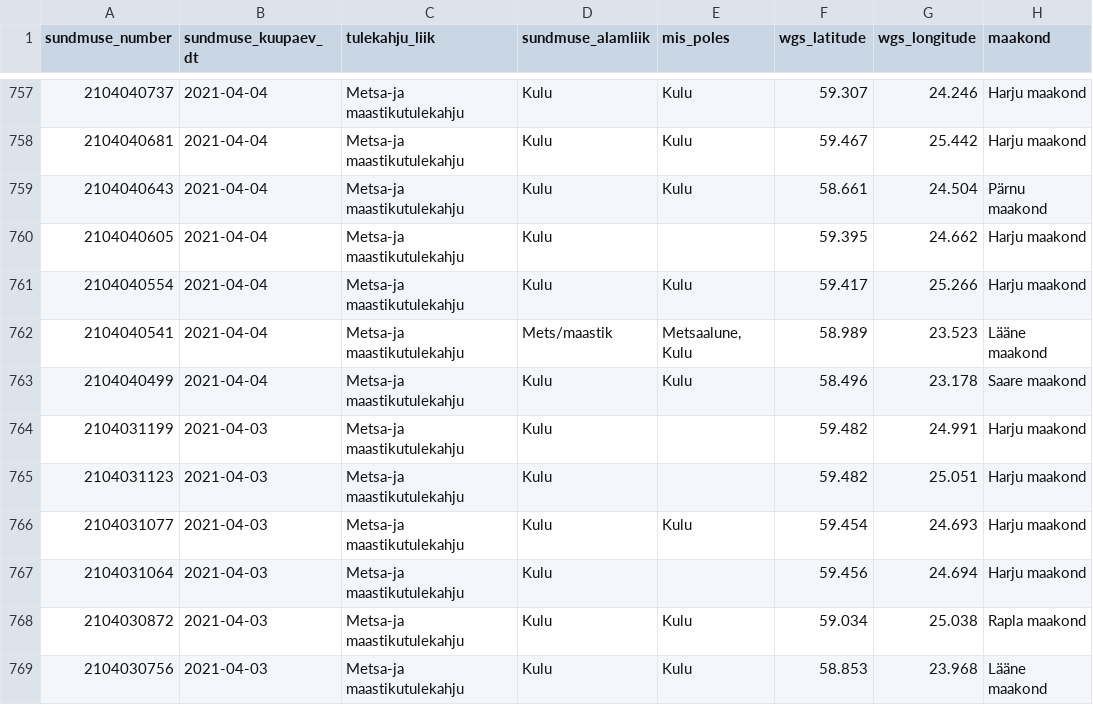
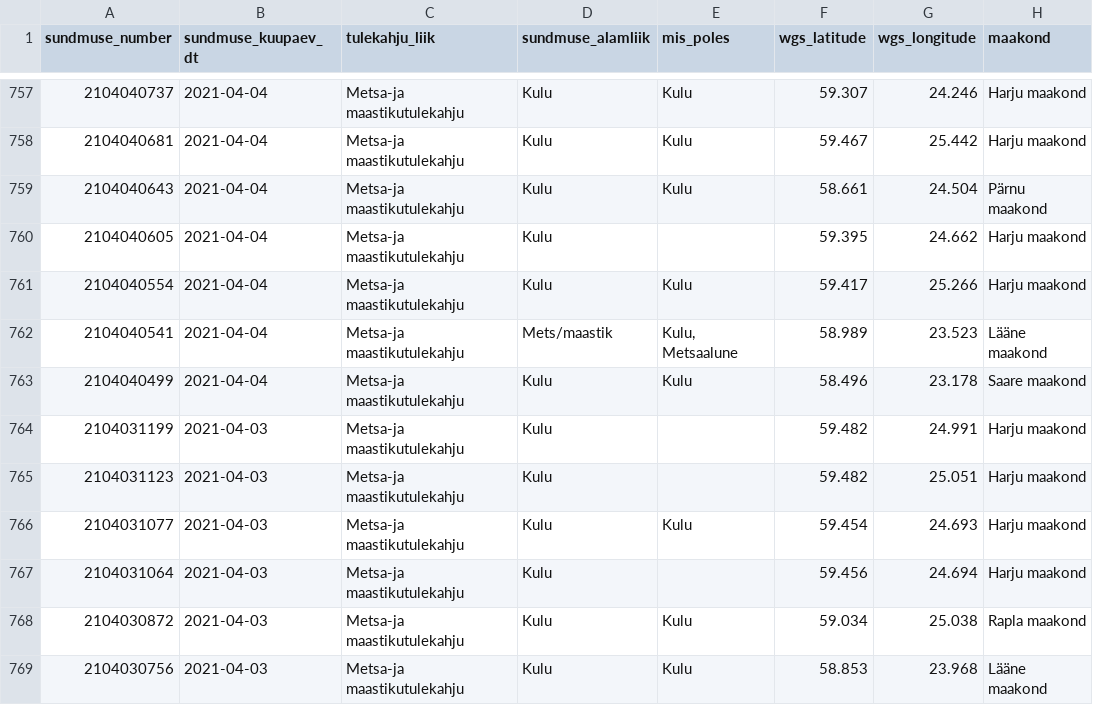
Before and after one commit to 35grain/IDS-FIRE, a CSV file: metsa_ja_maastikutulekahjud_jooksev_aasta.csv, drawn as a sheet; only a part is shown, gaps mark what is left out; the diff covers the shown part only; the diff names each change by its address in the sheet, - before the commit and + after, or states it on an @@ line.

```diff
--- a/metsa_ja_maastikutulekahjud_jooksev_aasta.csv
+++ b/metsa_ja_maastikutulekahjud_jooksev_aasta.csv
-E762 (mis_poles): Metsaalune, Kulu
+E762 (mis_poles): Kulu, Metsaalune
```
Also changed, not shown: 6 edited cells elsewhere in this file.
